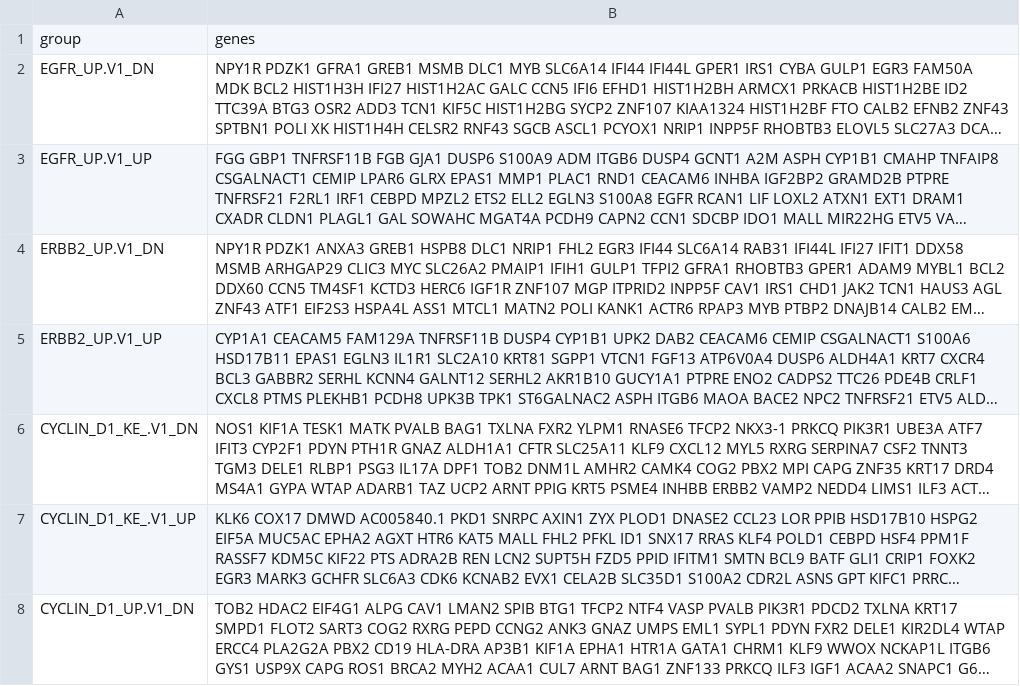
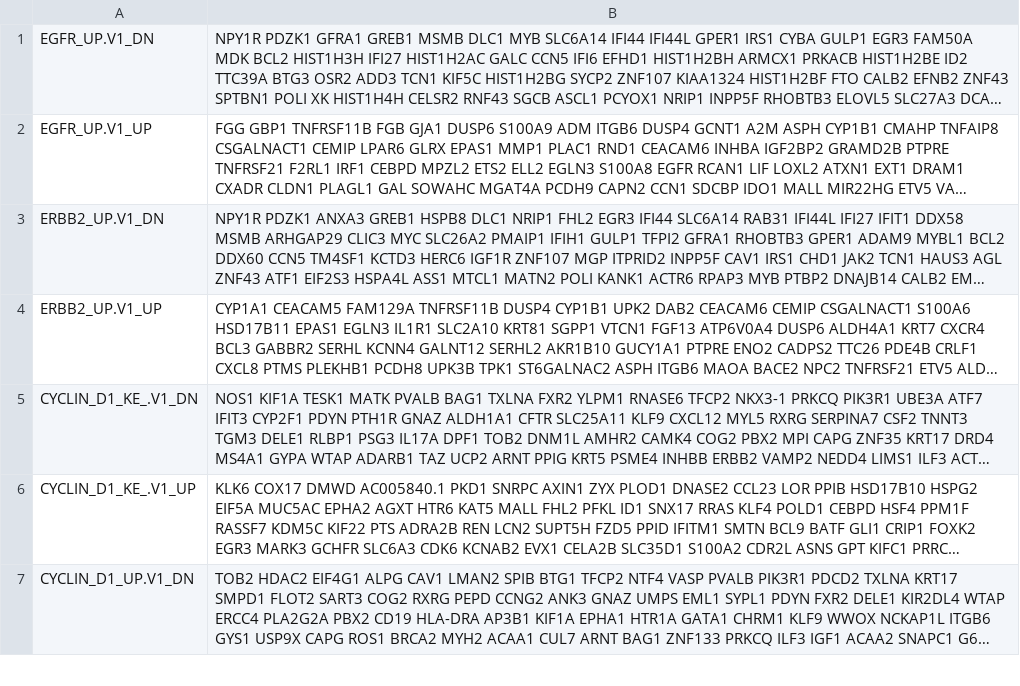
Before and after one commit to kolibrid/GeneNet-VR, a CSV file: Assets/Resources/oncoGroups.csv, drawn as a sheet; only a part is shown; long unchanged cells end in …; the diff names each change by its address in the sheet, - before the commit and + after, or states it on an @@ line.

Commit message:
Added ocologicgroup list and filter change

```diff
--- a/Assets/Resources/oncoGroups.csv
+++ b/Assets/Resources/oncoGroups.csv
-row 1: group | genes
```
Also changed, not shown: 3 other files.
